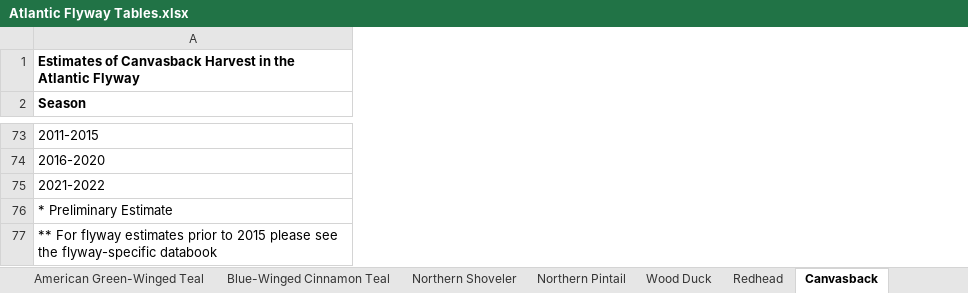
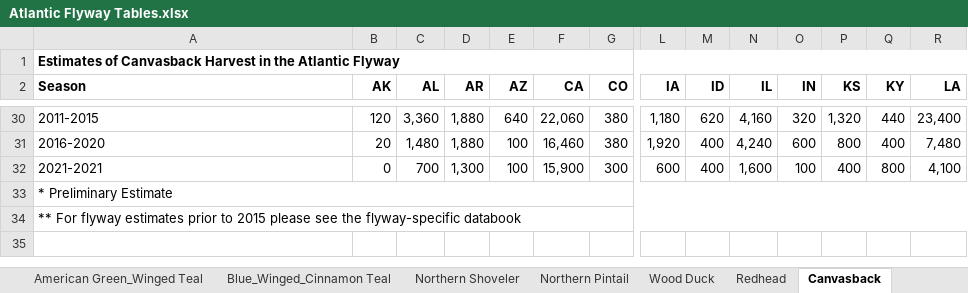
Before and after one commit to Bmonter7/DAEN-690-Project---Evaluation-of-Migratory-Bird-Population-and-Harvest-Data, an Excel workbook: Products/Sample Output/Atlantic Flyway Tables.xlsx, sheet Canvasback, drawn as a sheet; only a part is shown, gaps mark what is left out; values as stored, in another font and other column widths than the file's, no borders; addresses are those after the commit; the diff covers the shown part only; the diff names each change by its address in the sheet, - before the commit and + after, or states it on an @@ line.

```diff
--- a/Products/Sample Output/Atlantic Flyway Tables.xlsx (sheet Canvasback)
+++ b/Products/Sample Output/Atlantic Flyway Tables.xlsx (sheet Canvasback)
-sheet tab: American Green-Winged Teal
+sheet tab: American Green_Winged Teal
-sheet tab: Blue-Winged Cinnamon Teal
+sheet tab: Blue_Winged_Cinnamon Teal
+column B (AK), rows 30-32: 120 | 20 | 0
+column C (AL), rows 30-32: 3,360 | 1,480 | 700
+column D (AR), rows 30-32: 1,880 | 1,880 | 1,300
+column E (AZ), rows 30-32: 640 | 100 | 100
+column F (CA), rows 30-32: 22,060 | 16,460 | 15,900
+column G (CO), rows 30-32: 380 | 380 | 300
+column L (IA), rows 30-32: 1,180 | 1,920 | 600
+column M (ID), rows 30-32: 620 | 400 | 400
+column N (IL), rows 30-32: 4,160 | 4,240 | 1,600
+column O (IN), rows 30-32: 320 | 600 | 100
+column P (KS), rows 30-32: 1,320 | 800 | 400
+column Q (KY), rows 30-32: 440 | 400 | 800
+column R (LA), rows 30-32: 23,400 | 7,480 | 4,100
@@ column A (Season) renumbered in row 32 @@
```
Also changed, not shown: 4 added rows, 47 removed rows, 23 added columns, 5 removed columns and 143 edited cells elsewhere in this sheet, sheet Mallard, sheet Bufflehead, sheet Hooded Merganser, sheet Wood Duck, sheet Ring_Necked Duck, sheet Gadwall, 44 more sheets, other sheet tabs.
